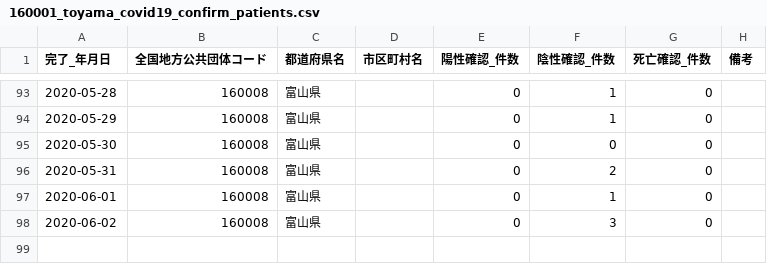
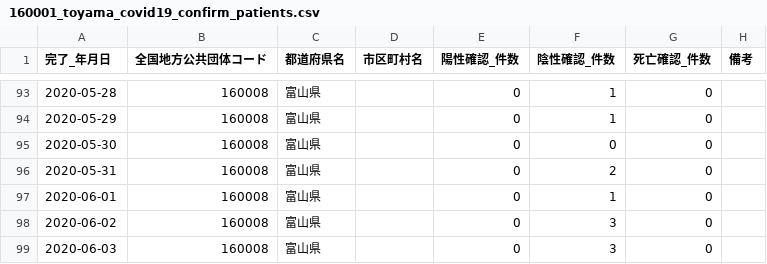
Before and after one commit to imabari/toyama-covid19, a CSV file: 160001_toyama_covid19_confirm_patients.csv, drawn as a sheet; only a part is shown, gaps mark what is left out.

```diff
--- a/160001_toyama_covid19_confirm_patients.csv
+++ b/160001_toyama_covid19_confirm_patients.csv
@@ -98 +98,2 @@
 2020-06-02,160008,富山県,,0,3,0,
+2020-06-03,160008,富山県,,0,3,0,
```
Also changed, not shown: 160001_toyama_covid19_call_center.csv, 160001_toyama_covid19_confirm_negative.csv, 4 other files.
